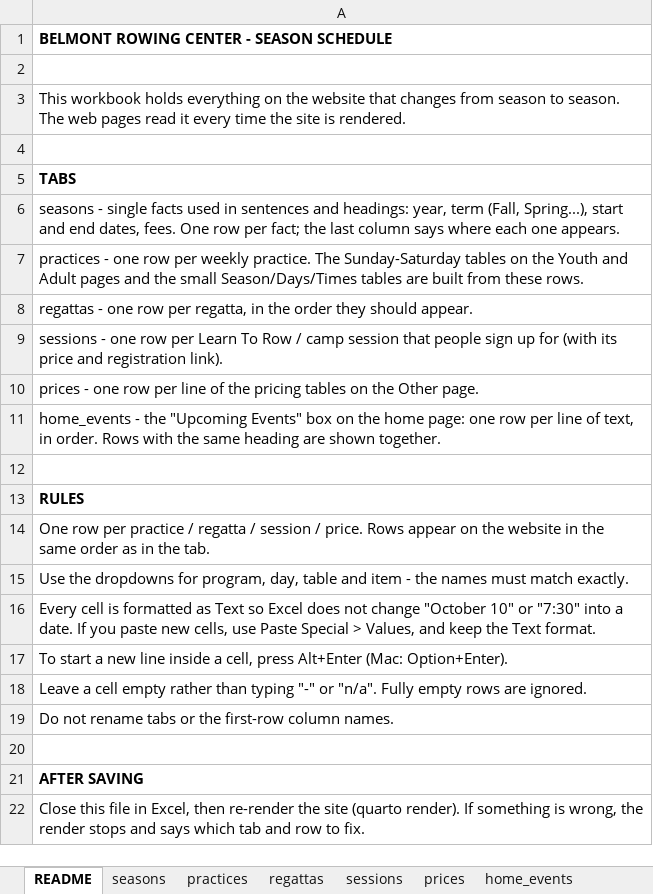
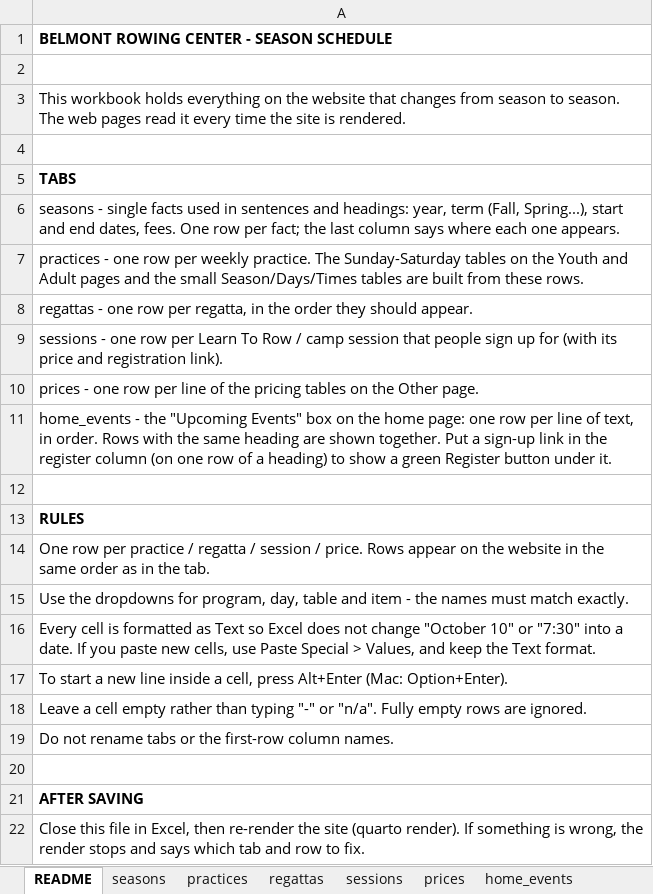
Before and after one commit to belmontrowing/belmontrowing.github.io, an Excel workbook: schedule.xlsx, sheet README, drawn as a sheet; values as stored, in another font and other column widths than the file's, no borders; the diff names each change by its address in the sheet, - before the commit and + after, or states it on an @@ line.

```diff
--- a/schedule.xlsx (sheet README)
+++ b/schedule.xlsx (sheet README)
-A11: …shown together.
+A11: …shown together. Put a sign-up link in the register column (on one row of a heading) to show a green Register button under it.
```
Also changed, not shown: sheet home_events, 5 other files.
